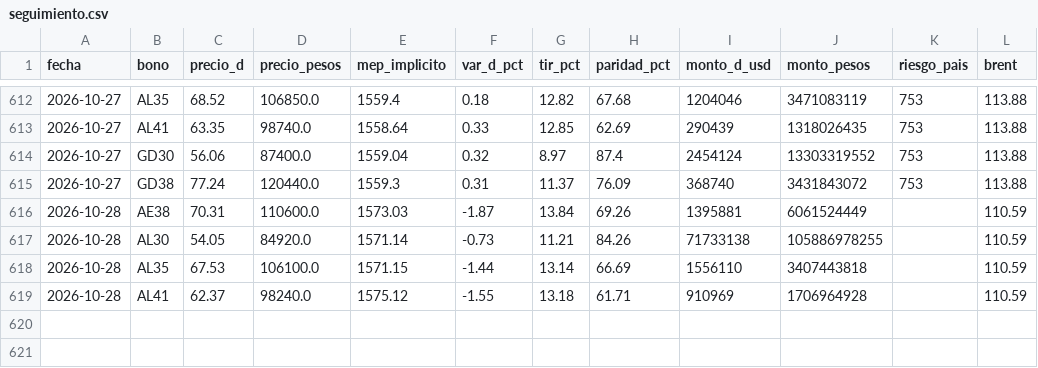
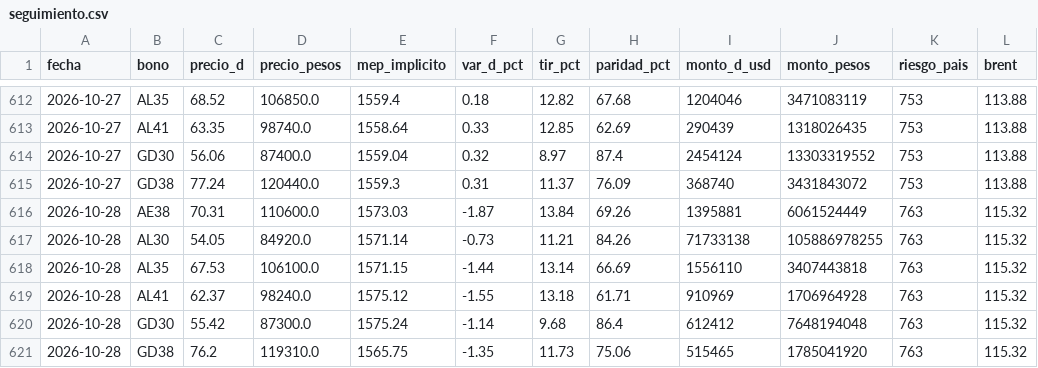
Before and after one commit to Dcostanzo30/ppi-lector, a CSV file: estudios/bonos/seguimiento.csv, drawn as a sheet; only a part is shown, gaps mark what is left out.

Commit message:
Seguimiento bonos 2026-10-29

```diff
--- a/estudios/bonos/seguimiento.csv
+++ b/estudios/bonos/seguimiento.csv
@@ -615,5 +615,7 @@ fecha,bono,precio_d,precio_pesos,mep_implicito,var_d_pct,tir_pct,paridad_pct,mon
 2026-10-27,GD38,77.24,120440.0,1559.3,0.31,11.37,76.09,368740,3431843072,753,113.88
-2026-10-28,AE38,70.31,110600.0,1573.03,-1.87,13.84,69.26,1395881,6061524449,,110.59
-2026-10-28,AL30,54.05,84920.0,1571.14,-0.73,11.21,84.26,71733138,105886978255,,110.59
-2026-10-28,AL35,67.53,106100.0,1571.15,-1.44,13.14,66.69,1556110,3407443818,,110.59
-2026-10-28,AL41,62.37,98240.0,1575.12,-1.55,13.18,61.71,910969,1706964928,,110.59
+2026-10-28,AE38,70.31,110600.0,1573.03,-1.87,13.84,69.26,1395881,6061524449,763,115.32
+2026-10-28,AL30,54.05,84920.0,1571.14,-0.73,11.21,84.26,71733138,105886978255,763,115.32
+2026-10-28,AL35,67.53,106100.0,1571.15,-1.44,13.14,66.69,1556110,3407443818,763,115.32
+2026-10-28,AL41,62.37,98240.0,1575.12,-1.55,13.18,61.71,910969,1706964928,763,115.32
+2026-10-28,GD30,55.42,87300.0,1575.24,-1.14,9.68,86.4,612412,7648194048,763,115.32
+2026-10-28,GD38,76.2,119310.0,1565.75,-1.35,11.73,75.06,515465,1785041920,763,115.32
```
Also changed, not shown: 1 other file.
